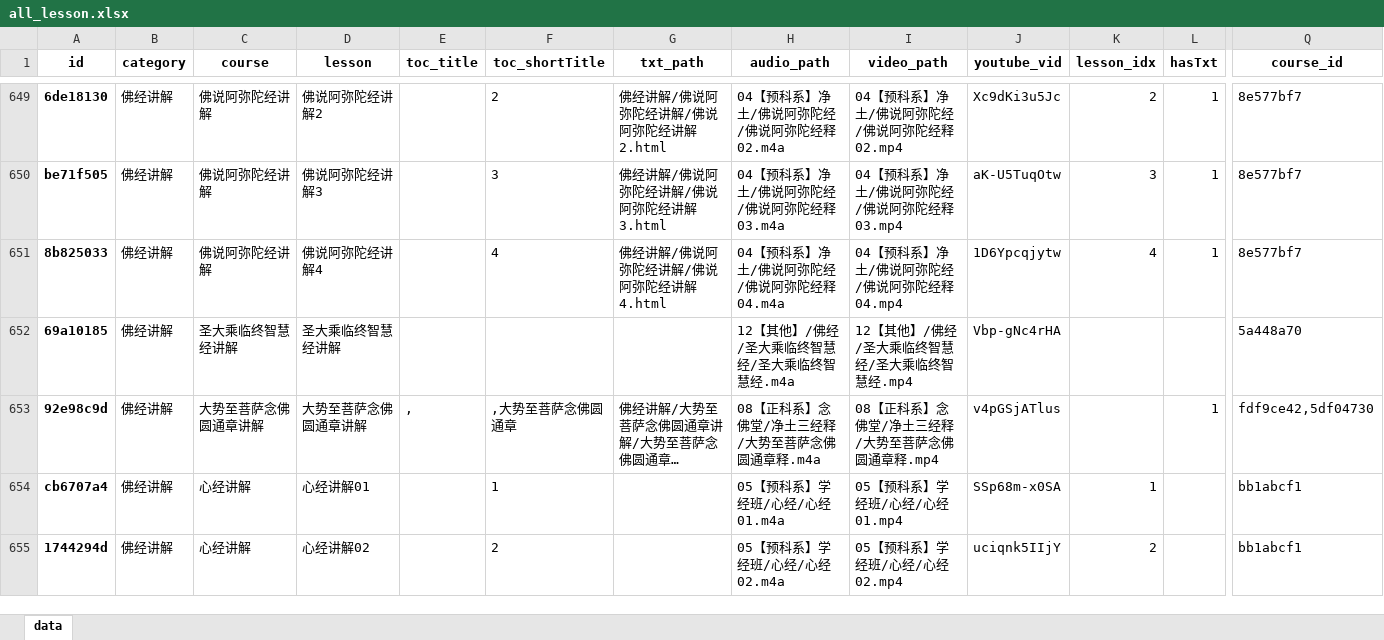
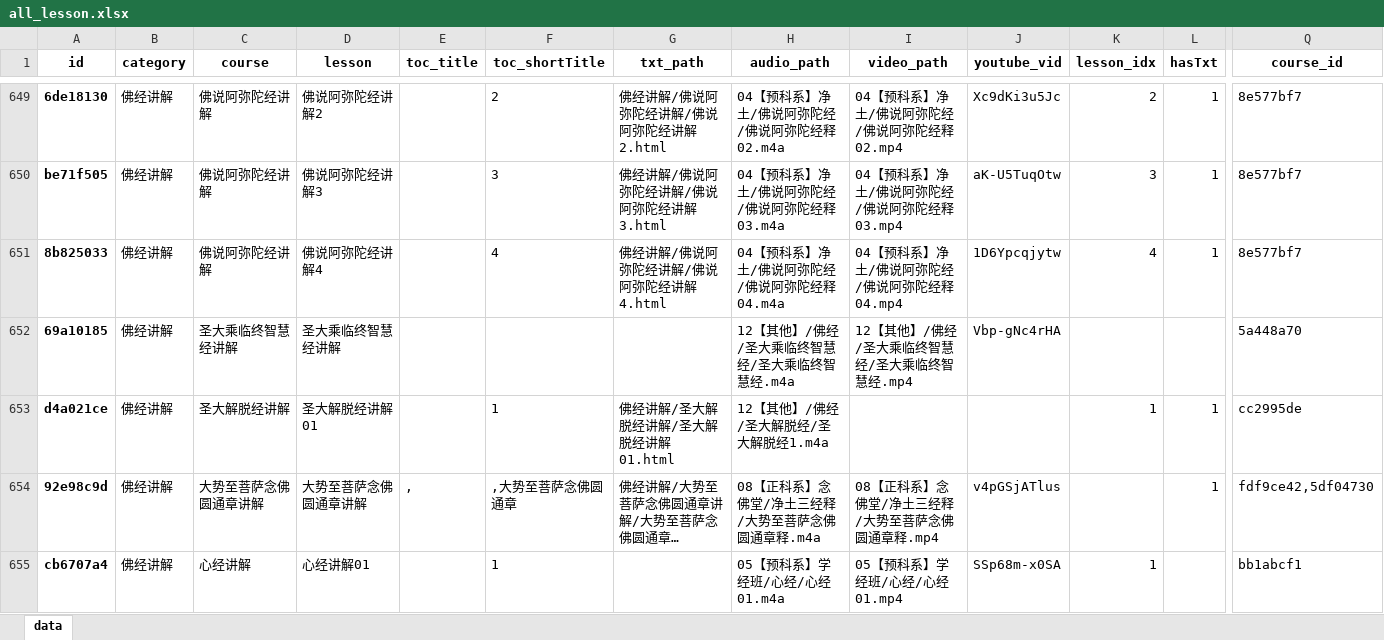
Before and after one commit to hliuleo/lamatxt, an Excel workbook: all_lesson.xlsx, sheet data, drawn as a sheet; only a part is shown, gaps mark what is left out; the shorter side is filled out with more unchanged rows; long unchanged cells end in …; values as stored, in another font and other column widths than the file's, no borders; rows hold the shown columns only; the diff names each change by its address in the sheet, - before the commit and + after, or states it on an @@ line.

Commit message:
add 圣大解脱经

```diff
--- a/all_lesson.xlsx (sheet data)
+++ b/all_lesson.xlsx (sheet data)
+row 653: d4a021ce | 佛经讲解 | 圣大解脱经讲解 | 圣大解脱经讲解01 |  | 1 | 佛经讲解/圣大解脱经讲解/圣大解脱经讲解01.html | 12【其他】/佛经/圣大解脱经/圣大解脱经1.m4a |  |  | 1 | 1 | cc2995de
```
Also changed, not shown: all_course.xlsx, 1 other file.
